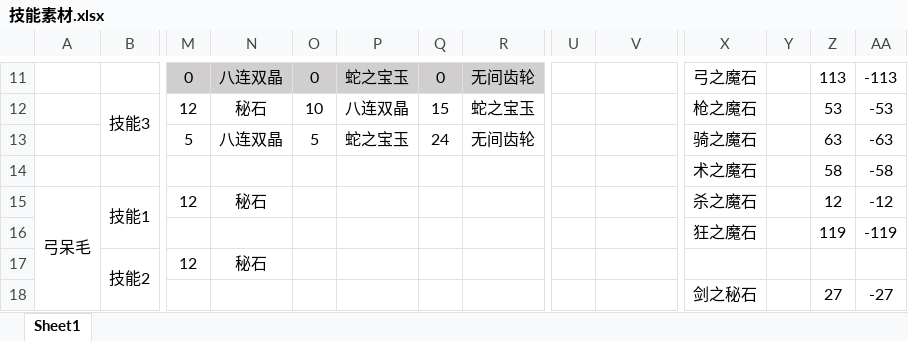
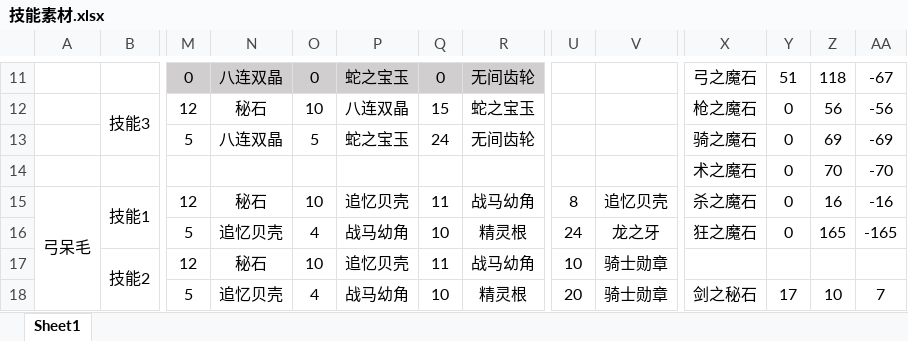
Before and after one commit to BakedRibs/PersonalDocuments, an Excel workbook: 技能素材.xlsx, sheet Sheet1, drawn as a sheet; only a part is shown, gaps mark what is left out; values as stored, in another font and other column widths than the file's, no borders; removed rows and columns are numbered as before the commit, all else as after; rows hold the shown columns only; the diff covers the shown part only; the diff names each change by its address in the sheet, - before the commit and + after, or states it on an @@ line.

```diff
--- a/技能素材.xlsx (sheet Sheet1)
+++ b/技能素材.xlsx (sheet Sheet1)
-Y11: (empty)
+Y11: 51
-Z11: 113
+Z11: 118
-AA11: -113
+AA11: -67
-Y12:Y13: (empty)
+Y12:Y13: 0
-Z12: 53
+Z12: 56
-AA12: -53
+AA12: -56
-Z13: 63
+Z13: 69
-AA13: -63
+AA13: -69
-row 14:  |  |  |  |  |  |  |  |  |  | 术之魔石 |  | 58 | -58
+row 14:  |  |  |  |  |  |  |  |  |  | 术之魔石 | 0 | 70 | -70
-O15: (empty)
+O15: 10
-P15: (empty)
+P15: 追忆贝壳
-Q15: (empty)
+Q15: 11
-R15: (empty)
+R15: 战马幼角
-U15: (empty)
+U15: 8
-V15: (empty)
+V15: 追忆贝壳
-Y15: (empty)
+Y15: 0
-Z15: 12
+Z15: 16
-AA15: -12
+AA15: -16
-row 16:  |  |  |  |  |  |  |  |  |  | 狂之魔石 |  | 119 | -119
+row 16:  |  | 5 | 追忆贝壳 | 4 | 战马幼角 | 10 | 精灵根 | 24 | 龙之牙 | 狂之魔石 | 0 | 165 | -165
-O17: (empty)
+O17: 10
-P17: (empty)
+P17: 追忆贝壳
-Q17: (empty)
+Q17: 11
-R17: (empty)
+R17: 战马幼角
-U17: (empty)
+U17: 10
-V17: (empty)
+V17: 骑士勋章
-row 18:  |  |  |  |  |  |  |  |  |  | 剑之秘石 |  | 27 | -27
+row 18:  |  | 5 | 追忆贝壳 | 4 | 战马幼角 | 10 | 精灵根 | 20 | 骑士勋章 | 剑之秘石 | 17 | 10 | 7
```
Also changed, not shown: 27 added rows, 21 removed rows, 47 edited cells and cell formats elsewhere in this sheet, formulas that keep their value.
